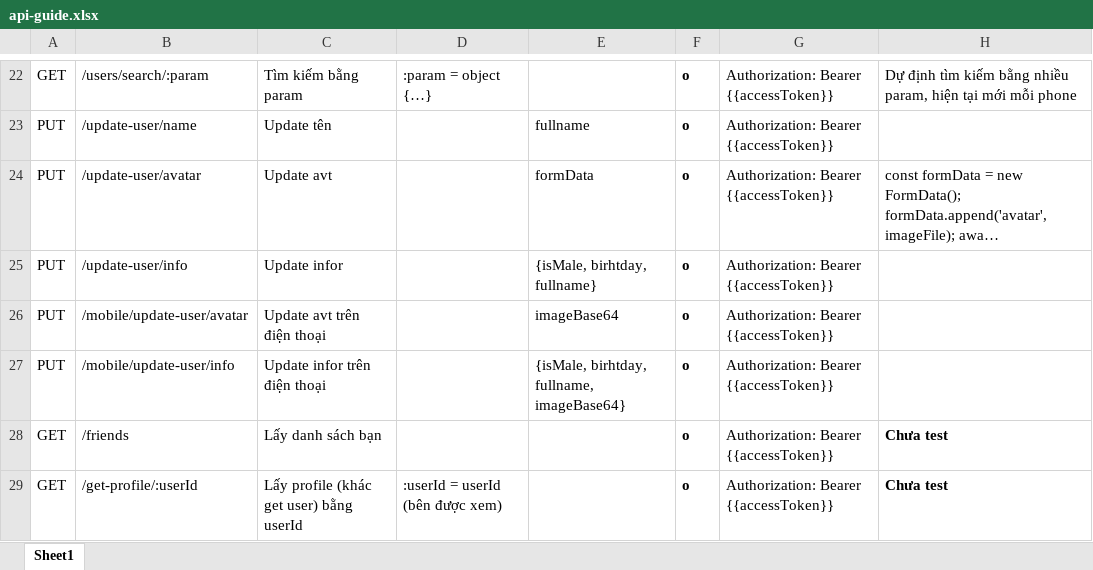
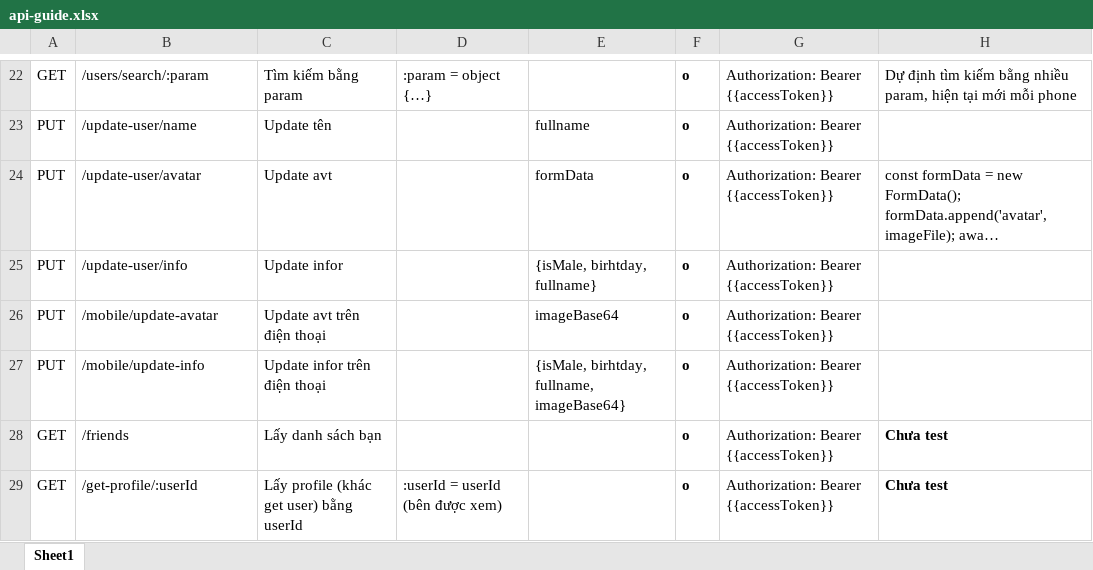
Before and after one commit to ldp2003/Sophy_Chatapp_BE, an Excel workbook: api-guide.xlsx, sheet Sheet1, drawn as a sheet; only a part is shown, gaps mark what is left out; long unchanged cells end in …; values as stored, in another font and other column widths than the file's, no borders; conditional formats not drawn; the diff names each change by its address in the sheet, - before the commit and + after, or states it on an @@ line.

Commit message:
update api guide

```diff
--- a/api-guide.xlsx (sheet Sheet1)
+++ b/api-guide.xlsx (sheet Sheet1)
-B26: /mobile/update-user/avatar
+B26: /mobile/update-avatar
-B27: /mobile/update-user/info
+B27: /mobile/update-info
```
